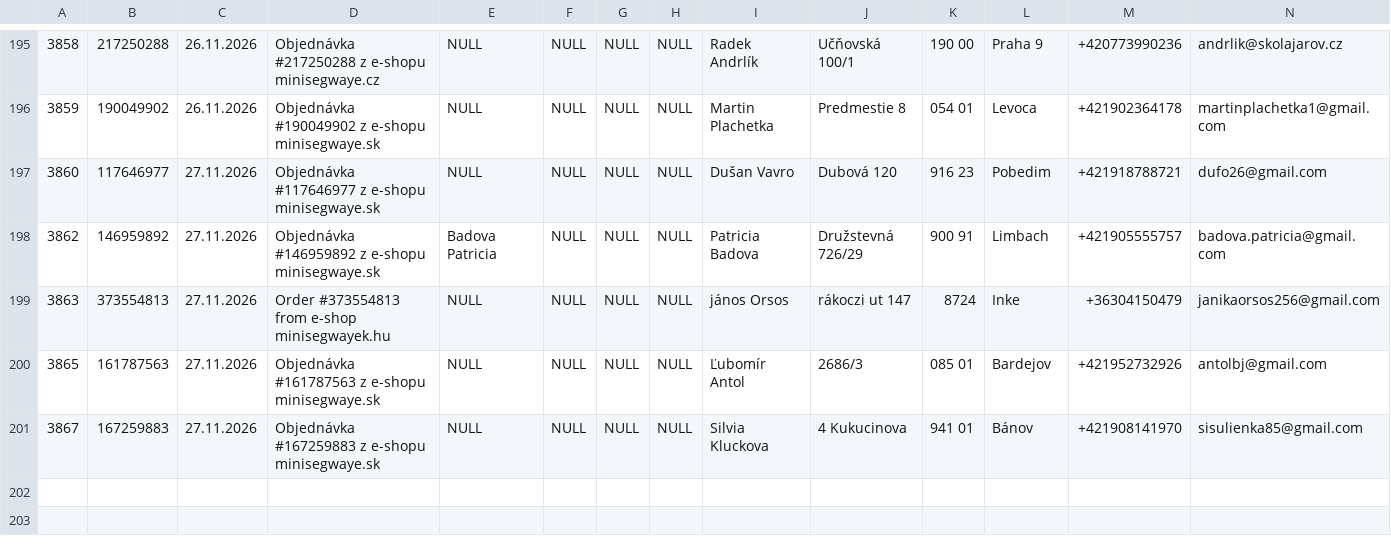
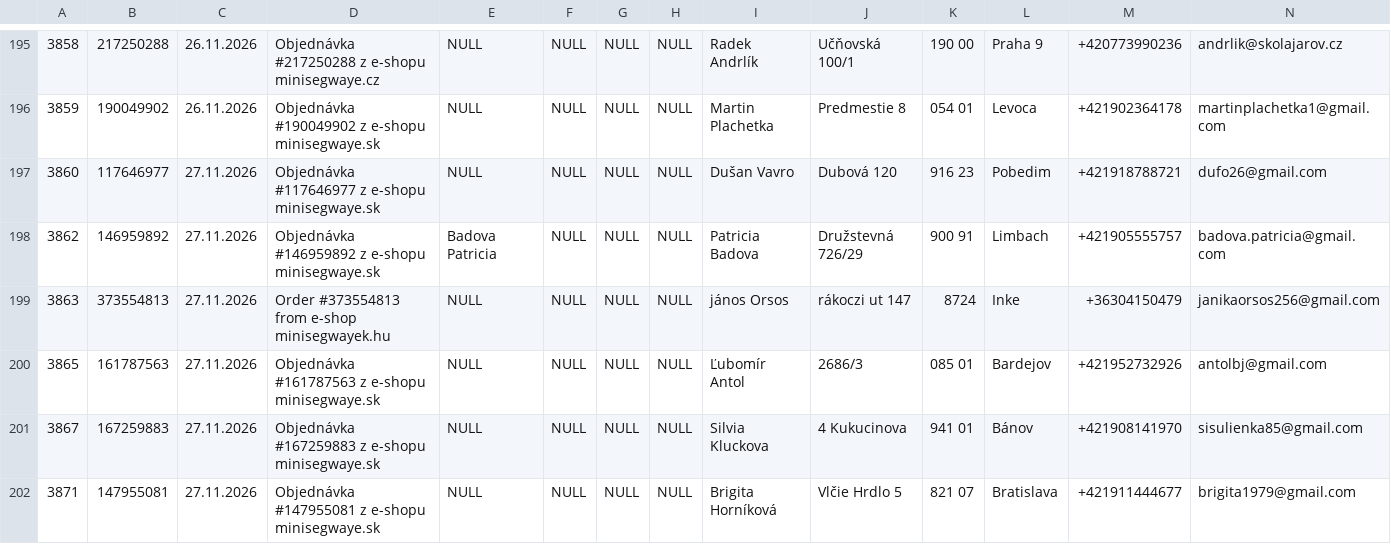
Before and after one commit to siso9993/orders-api, a CSV file: api/pohoda_orders.csv, drawn as a sheet; only a part is shown, gaps mark what is left out; rows hold the shown columns only; the diff names each change by its address in the sheet, - before the commit and + after, or states it on an @@ line.

```diff
--- a/api/pohoda_orders.csv
+++ b/api/pohoda_orders.csv
+row 202: 3871 | 147955081 | 27.11.2026 | Objednávka #147955081 z e-shopu minisegwaye.sk | NULL | NULL | NULL | NULL | Brigita Horníková | Vlčie Hrdlo 5 | 821 07 | Bratislava | +421911444677 | brigita1979@gmail.com
```
